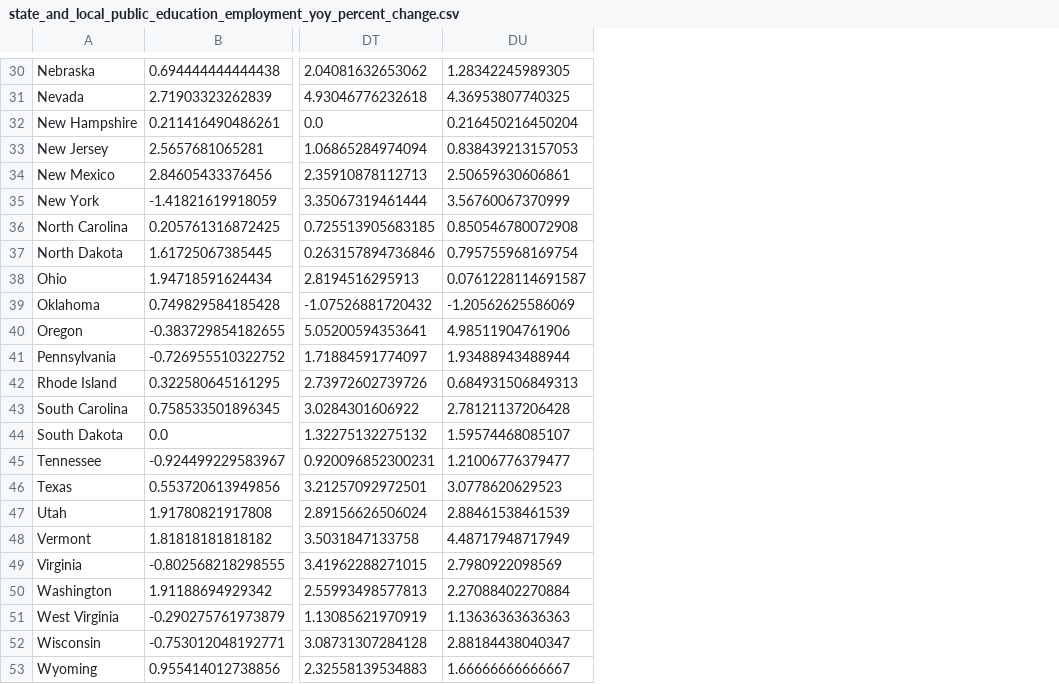
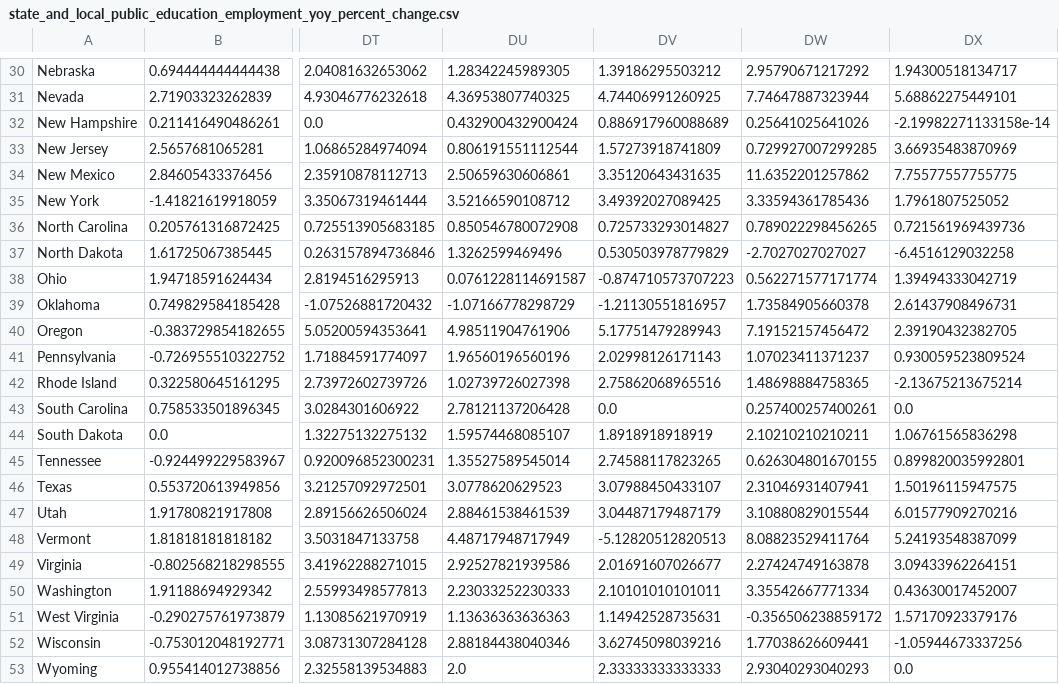
Before and after one commit to UrbanInstitute/state-economic-monitor, a CSV file: static/data/csv/state_and_local_public_education_employment_yoy_percent_change.csv, drawn as a sheet; only a part is shown, gaps mark what is left out; the diff covers the shown part only; the diff names each change by its address in the sheet, - before the commit and + after, or states it on an @@ line.

```diff
--- a/static/data/csv/state_and_local_public_education_employment_yoy_percent_change.csv
+++ b/static/data/csv/state_and_local_public_education_employment_yoy_percent_change.csv
+column DV, rows 30-53: 1.39186295503212 | 4.74406991260925 | 0.886917960088689 | 1.57273918741809 | 3.35120643431635 | 3.49392027089425 | 0.725733293014827 | 0.530503978779829 | -0.874710573707223 | -1.21130551816957 | 5.17751479289943 | 2.02998126171143 | 2.75862068965516 | 0.0 | 1.8918918918919 | 2.74588117823265 | 3.07988450433107 | 3.04487179487179 | -5.12820512820513 | 2.01691607026677 | 2.10101010101011 | 1.14942528735631 | 3.62745098039216 | 2.33333333333333
+column DW, rows 30-53: 2.95790671217292 | 7.74647887323944 | 0.25641025641026 | 0.729927007299285 | 11.6352201257862 | 3.33594361785436 | 0.789022298456265 | -2.7027027027027 | 0.562271577171774 | 1.73584905660378 | 7.19152157456472 | 1.07023411371237 | 1.48698884758365 | 0.257400257400261 | 2.10210210210211 | 0.626304801670155 | 2.31046931407941 | 3.10880829015544 | 8.08823529411764 | 2.27424749163878 | 3.35542667771334 | -0.356506238859172 | 1.77038626609441 | 2.93040293040293
+column DX, rows 30-53: 1.94300518134717 | 5.68862275449101 | -2.19982271133158e-14 | 3.66935483870969 | 7.75577557755775 | 1.7961807525052 | 0.721561969439736 | -6.4516129032258 | 1.39494333042719 | 2.61437908496731 | 2.39190432382705 | 0.930059523809524 | -2.13675213675214 | 0.0 | 1.06761565836298 | 0.899820035992801 | 1.50196115947575 | 6.01577909270216 | 5.24193548387099 | 3.09433962264151 | 0.43630017452007 | 1.57170923379176 | -1.05944673337256 | 0.0
-DU32: 0.216450216450204
+DU32: 0.432900432900424
-DU33: 0.838439213157053
+DU33: 0.806191551112544
-DU35: 3.56760067370999
+DU35: 3.52166590108712
-DU37: 0.795755968169754
+DU37: 1.3262599469496
-DU39: -1.20562625586069
+DU39: -1.07166778298729
-DU41: 1.93488943488944
+DU41: 1.96560196560196
-DU42: 0.684931506849313
+DU42: 1.02739726027398
-DU45: 1.21006776379477
+DU45: 1.35527589545014
-DU49: 2.7980922098569
+DU49: 2.92527821939586
-DU50: 2.27088402270884
+DU50: 2.23033252230333
-DU52: 2.88184438040347
+DU52: 2.88184438040346
-DU53: 1.66666666666667
+DU53: 2.0
```
Also changed, not shown: 19 edited cells elsewhere in this file, static/data/csv/federal_public_employment_yoy_percent_change.csv, static/data/csv/leisure_and_hospitality_employment_yoy_percent_change.csv, 42 other files.
